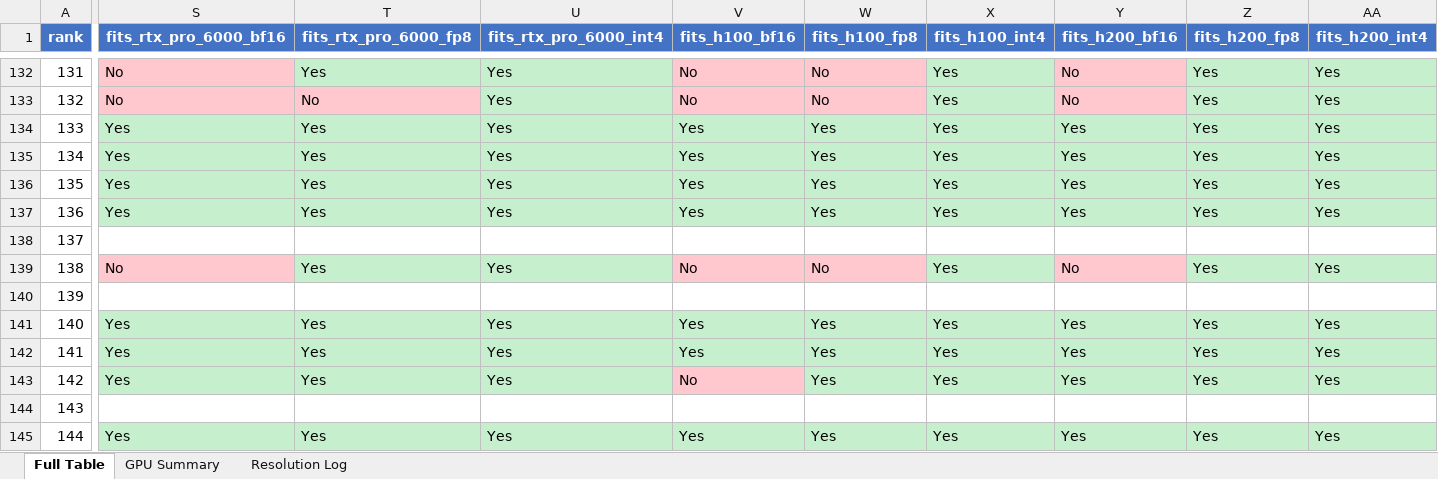
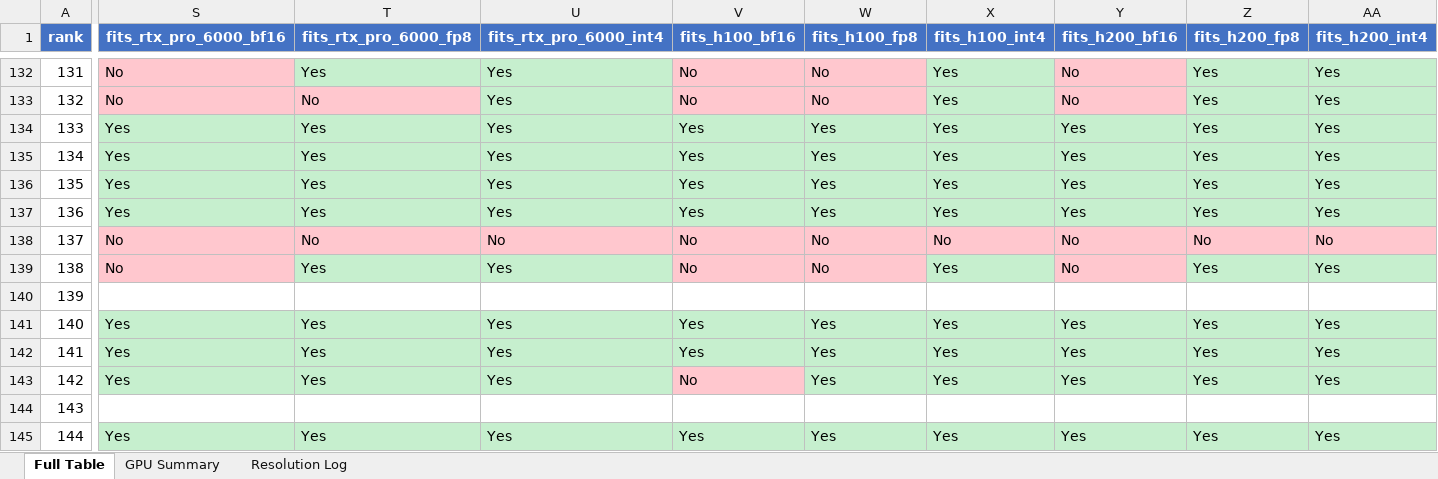
Before and after one commit to kmvaidya/llm-arena-vram-calc, an Excel workbook: arena_enrichment/output/arena_leaderboard_enriched.xlsx, sheet Full Table, drawn as a sheet; only a part is shown, gaps mark what is left out; values as stored, in another font and other column widths than the file's, no borders; the diff covers the shown part only; the diff names each change by its address in the sheet, - before the commit and + after, or states it on an @@ line.

```diff
--- a/arena_enrichment/output/arena_leaderboard_enriched.xlsx (sheet Full Table)
+++ b/arena_enrichment/output/arena_leaderboard_enriched.xlsx (sheet Full Table)
-S138 (fits_rtx_pro_6000_bf16): (empty)
+S138 (fits_rtx_pro_6000_bf16): No
-S138:AA138 fill: none
+S138:AA138 fill: #FFC7CE
-T138 (fits_rtx_pro_6000_fp8): (empty)
+T138 (fits_rtx_pro_6000_fp8): No
-U138 (fits_rtx_pro_6000_int4): (empty)
+U138 (fits_rtx_pro_6000_int4): No
-V138 (fits_h100_bf16): (empty)
+V138 (fits_h100_bf16): No
-W138 (fits_h100_fp8): (empty)
+W138 (fits_h100_fp8): No
-X138 (fits_h100_int4): (empty)
+X138 (fits_h100_int4): No
-Y138 (fits_h200_bf16): (empty)
+Y138 (fits_h200_bf16): No
-Z138 (fits_h200_fp8): (empty)
+Z138 (fits_h200_fp8): No
-AA138 (fits_h200_int4): (empty)
+AA138 (fits_h200_int4): No
```
Also changed, not shown: 18 edited cells and cell formats elsewhere in this sheet, sheet Resolution Log, 2 other files.
